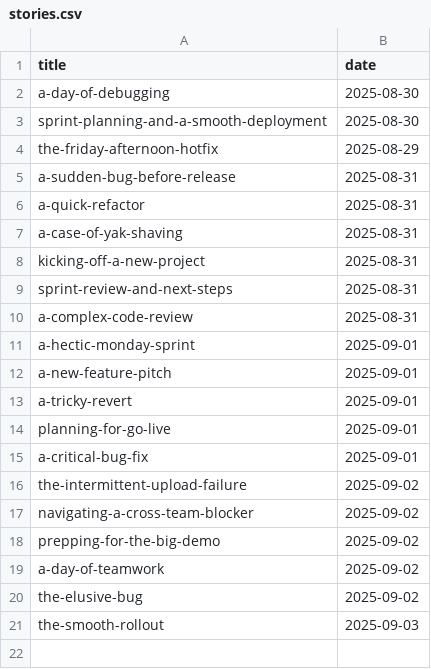
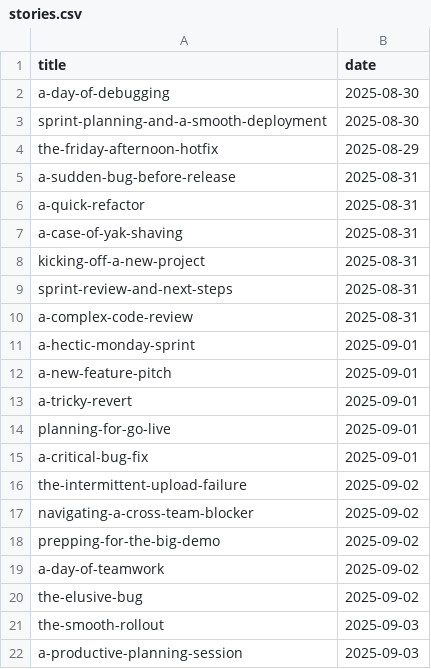
Before and after one commit to muhfaris/english-vocabulary, a CSV file: stories.csv, drawn as a sheet; the diff names each change by its address in the sheet, - before the commit and + after, or states it on an @@ line.

```diff
--- a/stories.csv
+++ b/stories.csv
+row 22: a-productive-planning-session | 2025-09-03
```
Also changed, not shown: vocabularies.csv, 2 other files.
